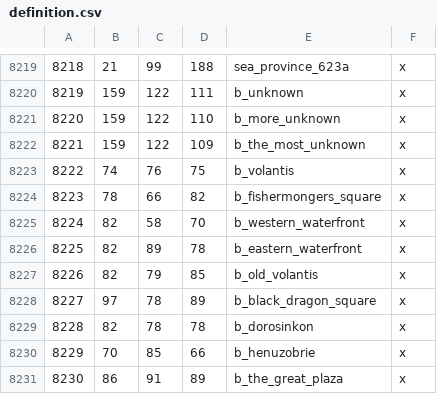
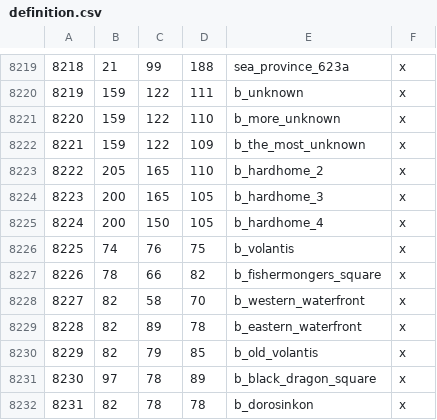
Before and after one commit to Legacy-Of-Valyria-Dev-Team/legacy-of-valyria, a CSV file: map_data/definition.csv, drawn as a sheet; only a part is shown, gaps mark what is left out; the shorter side is filled out with more unchanged rows; addresses are those after the commit; the diff names each change by its address in the sheet, - before the commit and + after, or states it on an @@ line.

```diff
--- a/map_data/definition.csv
+++ b/map_data/definition.csv
+row 8223: 8222 | 205 | 165 | 110 | b_hardhome_2 | x
+row 8224: 8223 | 200 | 165 | 105 | b_hardhome_3 | x
+row 8225: 8224 | 200 | 150 | 105 | b_hardhome_4 | x
@@ column A renumbered from row 8226 down @@
```
Also changed, not shown: map_data/adjacencies.csv, 57 other files.
